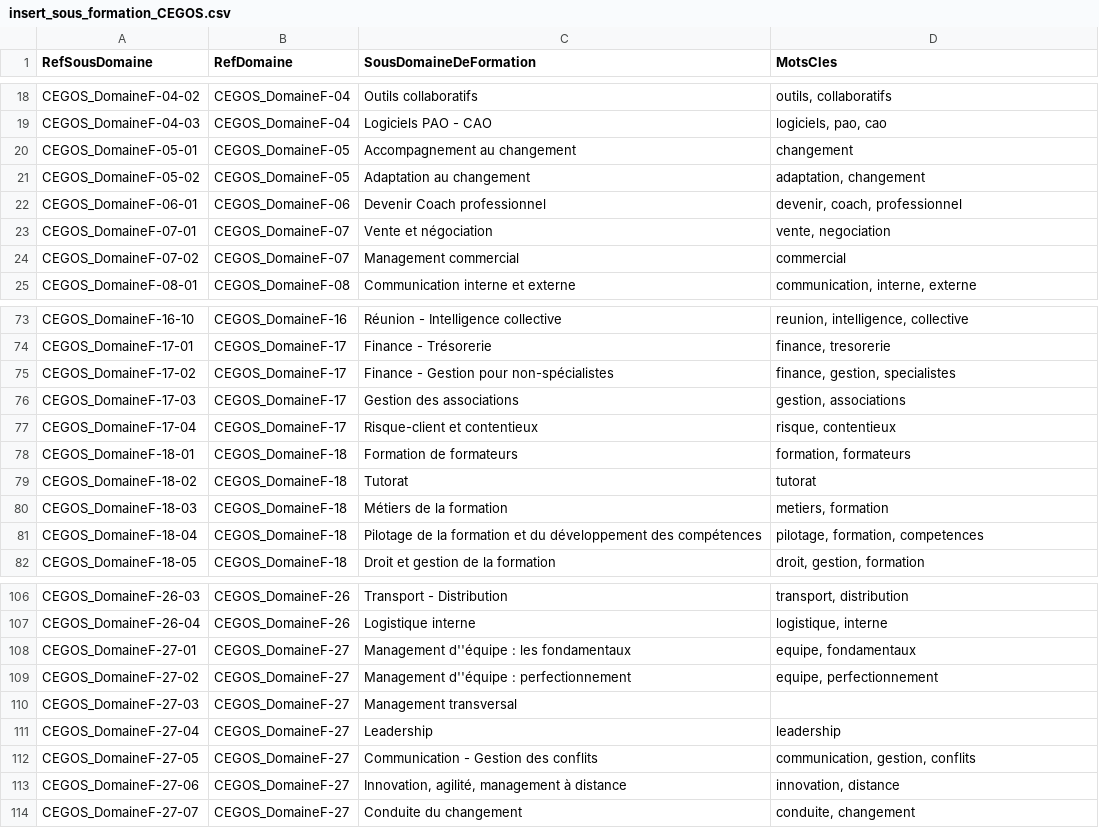
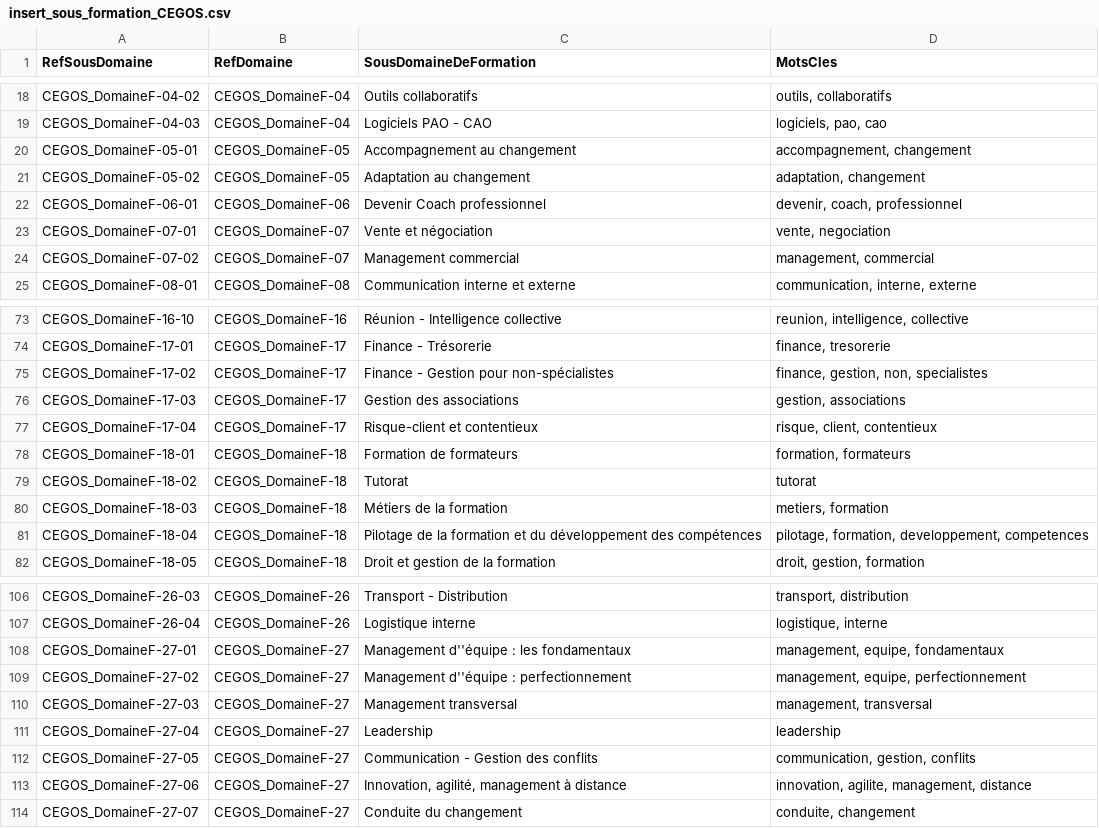
Before and after one commit to lachkar98/bigforma, a CSV file: Données/CEGOS/CSV/insert_sous_formation_CEGOS.csv, drawn as a sheet; only a part is shown, gaps mark what is left out; the diff covers the shown part only.

```diff
--- a/Données/CEGOS/CSV/insert_sous_formation_CEGOS.csv
+++ b/Données/CEGOS/CSV/insert_sous_formation_CEGOS.csv
@@ -19,3 +19,3 @@ CEGOS_DomaineF-04-02,CEGOS_DomaineF-04,Outils collaboratifs,"outils, collaborati
 CEGOS_DomaineF-04-03,CEGOS_DomaineF-04,Logiciels PAO - CAO,"logiciels, pao, cao"
-CEGOS_DomaineF-05-01,CEGOS_DomaineF-05,Accompagnement au changement,changement
+CEGOS_DomaineF-05-01,CEGOS_DomaineF-05,Accompagnement au changement,"accompagnement, changement"
 CEGOS_DomaineF-05-02,CEGOS_DomaineF-05,Adaptation au changement,"adaptation, changement"
@@ -23,3 +23,3 @@ CEGOS_DomaineF-06-01,CEGOS_DomaineF-06,Devenir Coach professionnel,"devenir, coa
 CEGOS_DomaineF-07-01,CEGOS_DomaineF-07,Vente et négociation,"vente, negociation"
-CEGOS_DomaineF-07-02,CEGOS_DomaineF-07,Management commercial,commercial
+CEGOS_DomaineF-07-02,CEGOS_DomaineF-07,Management commercial,"management, commercial"
 CEGOS_DomaineF-08-01,CEGOS_DomaineF-08,Communication interne et externe,"communication, interne, externe"
@@ -74,5 +74,5 @@ CEGOS_DomaineF-16-10,CEGOS_DomaineF-16,Réunion - Intelligence collective,"reuni
 CEGOS_DomaineF-17-01,CEGOS_DomaineF-17,Finance - Trésorerie,"finance, tresorerie"
-CEGOS_DomaineF-17-02,CEGOS_DomaineF-17,Finance - Gestion pour non-spécialistes,"finance, gestion, specialistes"
+CEGOS_DomaineF-17-02,CEGOS_DomaineF-17,Finance - Gestion pour non-spécialistes,"finance, gestion, non, specialistes"
 CEGOS_DomaineF-17-03,CEGOS_DomaineF-17,Gestion des associations,"gestion, associations"
-CEGOS_DomaineF-17-04,CEGOS_DomaineF-17,Risque-client et contentieux,"risque, contentieux"
+CEGOS_DomaineF-17-04,CEGOS_DomaineF-17,Risque-client et contentieux,"risque, client, contentieux"
 CEGOS_DomaineF-18-01,CEGOS_DomaineF-18,Formation de formateurs,"formation, formateurs"
@@ -80,3 +80,3 @@ CEGOS_DomaineF-18-02,CEGOS_DomaineF-18,Tutorat,tutorat
 CEGOS_DomaineF-18-03,CEGOS_DomaineF-18,Métiers de la formation,"metiers, formation"
-CEGOS_DomaineF-18-04,CEGOS_DomaineF-18,Pilotage de la formation et du développement des compétences,"pilotage, formation, competences"
+CEGOS_DomaineF-18-04,CEGOS_DomaineF-18,Pilotage de la formation et du développement des compétences,"pilotage, formation, developpement, competences"
 CEGOS_DomaineF-18-05,CEGOS_DomaineF-18,Droit et gestion de la formation,"droit, gestion, formation"
@@ -107,8 +107,8 @@ CEGOS_DomaineF-26-03,CEGOS_DomaineF-26,Transport - Distribution,"transport, dist
 CEGOS_DomaineF-26-04,CEGOS_DomaineF-26,Logistique interne,"logistique, interne"
-CEGOS_DomaineF-27-01,CEGOS_DomaineF-27,Management d''équipe : les fondamentaux,"equipe, fondamentaux"
-CEGOS_DomaineF-27-02,CEGOS_DomaineF-27,Management d''équipe : perfectionnement,"equipe, perfectionnement"
-CEGOS_DomaineF-27-03,CEGOS_DomaineF-27,Management transversal,
+CEGOS_DomaineF-27-01,CEGOS_DomaineF-27,Management d''équipe : les fondamentaux,"management, equipe, fondamentaux"
+CEGOS_DomaineF-27-02,CEGOS_DomaineF-27,Management d''équipe : perfectionnement,"management, equipe, perfectionnement"
+CEGOS_DomaineF-27-03,CEGOS_DomaineF-27,Management transversal,"management, transversal"
 CEGOS_DomaineF-27-04,CEGOS_DomaineF-27,Leadership,leadership
 CEGOS_DomaineF-27-05,CEGOS_DomaineF-27,Communication - Gestion des conflits,"communication, gestion, conflits"
-CEGOS_DomaineF-27-06,CEGOS_DomaineF-27,"Innovation, agilité, management à distance","innovation, distance"
+CEGOS_DomaineF-27-06,CEGOS_DomaineF-27,"Innovation, agilité, management à distance","innovation, agilite, management, distance"
 CEGOS_DomaineF-27-07,CEGOS_DomaineF-27,Conduite du changement,"conduite, changement"
```
Also changed, not shown: 31 edited cells elsewhere in this file, Données/CEGOS/CSV/insert_formation_CEGOS.csv, 1 other file.
